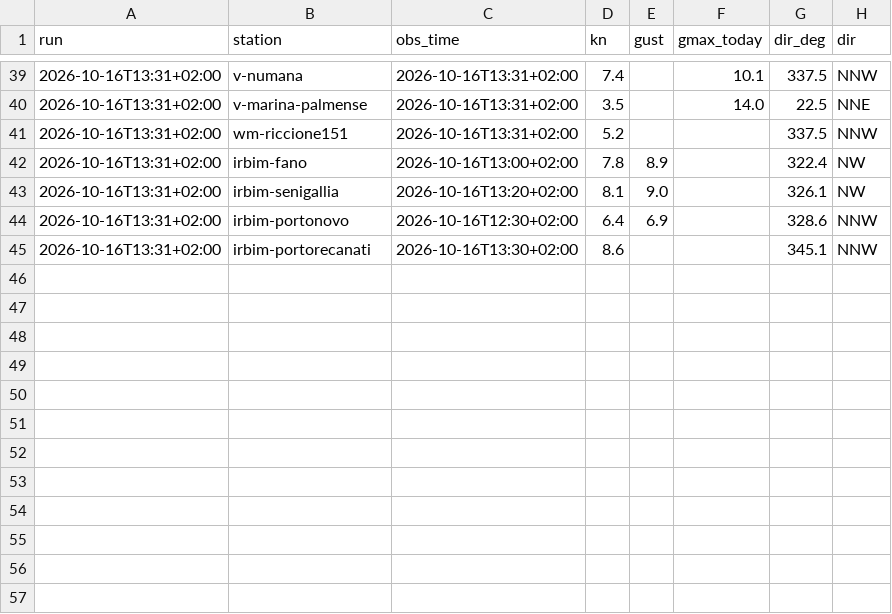
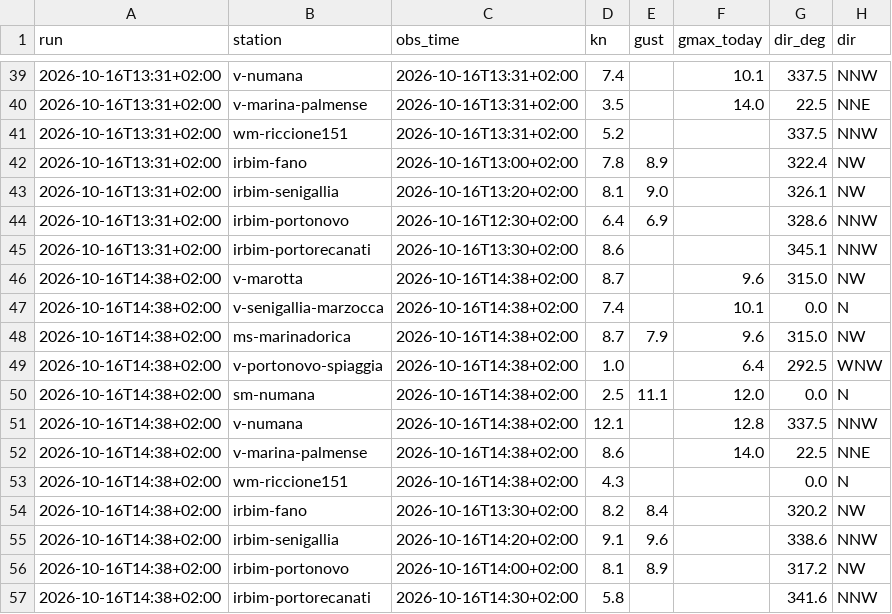
Before and after one commit to giuliobellitti-cell/spot-board-dati, a CSV file: data/obs/2026-10.csv, drawn as a sheet; only a part is shown, gaps mark what is left out; the diff names each change by its address in the sheet, - before the commit and + after, or states it on an @@ line.

```diff
--- a/data/obs/2026-10.csv
+++ b/data/obs/2026-10.csv
+row 46: 2026-10-16T14:38+02:00 | v-marotta | 2026-10-16T14:38+02:00 | 8.7 |  | 9.6 | 315.0 | NW
+row 47: 2026-10-16T14:38+02:00 | v-senigallia-marzocca | 2026-10-16T14:38+02:00 | 7.4 |  | 10.1 | 0.0 | N
+row 48: 2026-10-16T14:38+02:00 | ms-marinadorica | 2026-10-16T14:38+02:00 | 8.7 | 7.9 | 9.6 | 315.0 | NW
+row 49: 2026-10-16T14:38+02:00 | v-portonovo-spiaggia | 2026-10-16T14:38+02:00 | 1.0 |  | 6.4 | 292.5 | WNW
+row 50: 2026-10-16T14:38+02:00 | sm-numana | 2026-10-16T14:38+02:00 | 2.5 | 11.1 | 12.0 | 0.0 | N
+row 51: 2026-10-16T14:38+02:00 | v-numana | 2026-10-16T14:38+02:00 | 12.1 |  | 12.8 | 337.5 | NNW
+row 52: 2026-10-16T14:38+02:00 | v-marina-palmense | 2026-10-16T14:38+02:00 | 8.6 |  | 14.0 | 22.5 | NNE
+row 53: 2026-10-16T14:38+02:00 | wm-riccione151 | 2026-10-16T14:38+02:00 | 4.3 |  |  | 0.0 | N
+row 54: 2026-10-16T14:38+02:00 | irbim-fano | 2026-10-16T13:30+02:00 | 8.2 | 8.4 |  | 320.2 | NW
+row 55: 2026-10-16T14:38+02:00 | irbim-senigallia | 2026-10-16T14:20+02:00 | 9.1 | 9.6 |  | 338.6 | NNW
+row 56: 2026-10-16T14:38+02:00 | irbim-portonovo | 2026-10-16T14:00+02:00 | 8.1 | 8.9 |  | 317.2 | NW
+row 57: 2026-10-16T14:38+02:00 | irbim-portorecanati | 2026-10-16T14:30+02:00 | 5.8 |  |  | 341.6 | NNW
```
Also changed, not shown: 2 other files.
